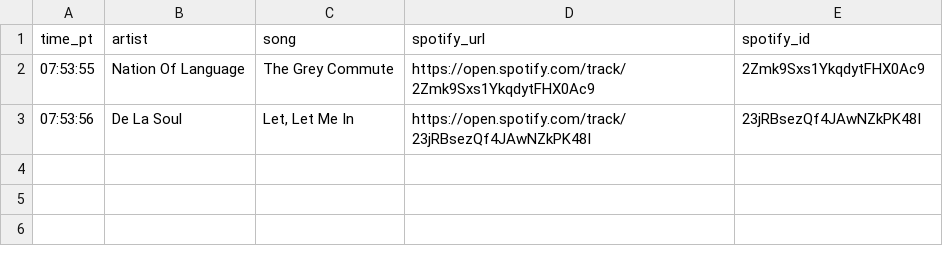
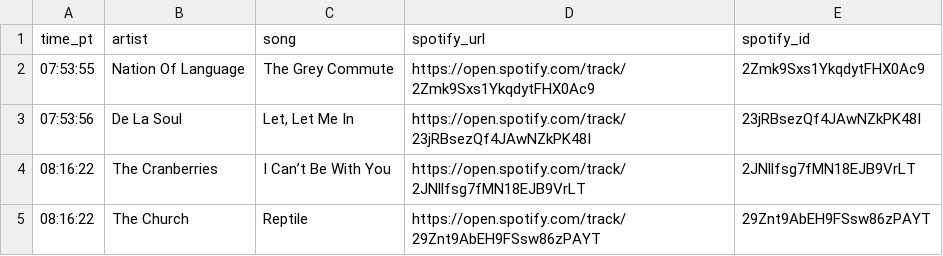
Before and after one commit to dsundt/kexp-john-playlist, a CSV file: data/daily/2025-10-07.csv, drawn as a sheet.

```diff
--- a/data/daily/2025-10-07.csv
+++ b/data/daily/2025-10-07.csv
@@ -3 +3,3 @@ time_pt,artist,song,spotify_url,spotify_id
 07:53:56,De La Soul,"Let, Let Me In",https://open.spotify.com/track/23jRBsezQf4JAwNZkPK48I,23jRBsezQf4JAwNZkPK48I
+08:16:22,The Cranberries,I Can’t Be With You,https://open.spotify.com/track/2JNllfsg7fMN18EJB9VrLT,2JNllfsg7fMN18EJB9VrLT
+08:16:22,The Church,Reptile,https://open.spotify.com/track/29Znt9AbEH9FSsw86zPAYT,29Znt9AbEH9FSsw86zPAYT
```
Also changed, not shown: 2 other files.
